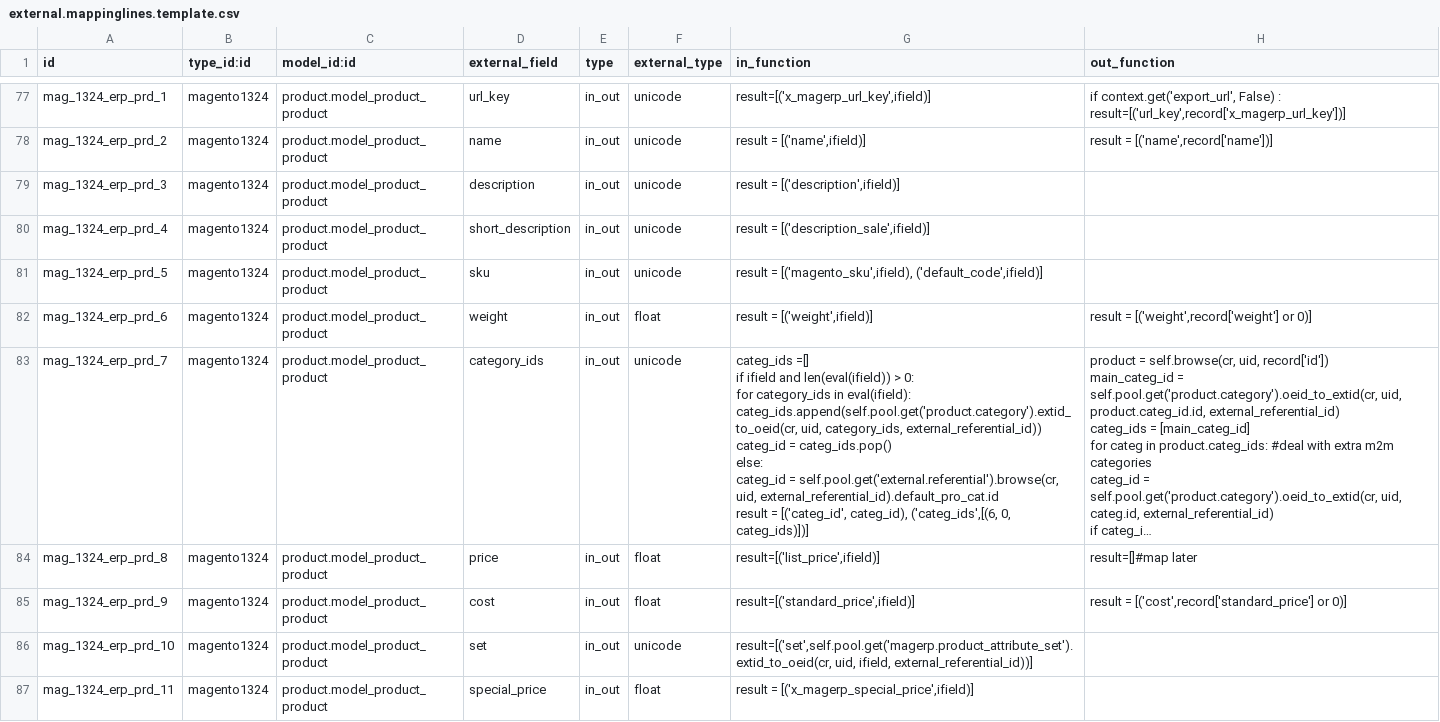
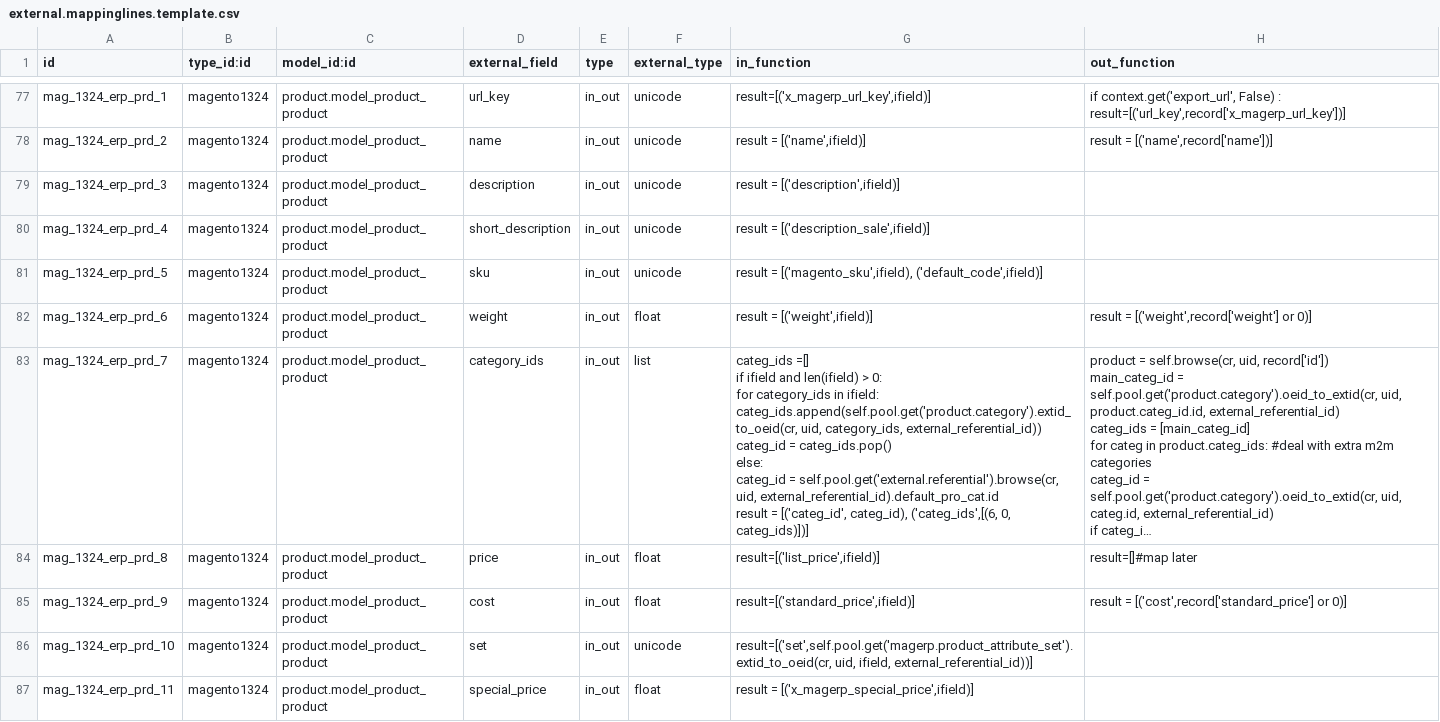
Before and after one commit to OCA/connector-magento, a CSV file: magentoerpconnect/settings/1.3.2.4/external.mappinglines.template.csv, drawn as a sheet; only a part is shown, gaps mark what is left out; long unchanged cells end in …; ↵ is a line break in a cell; the diff covers the shown part only; the diff names each change by its address in the sheet, - before the commit and + after, or states it on an @@ line.

Commit message:
[FIX] website_ids and categories should be treated as list, and so no more eval() is needed on ifield in the mappings, ifield is already a list

```diff
--- a/magentoerpconnect/settings/1.3.2.4/external.mappinglines.template.csv
+++ b/magentoerpconnect/settings/1.3.2.4/external.mappinglines.template.csv
-F83 (external_type): unicode
+F83 (external_type): list
-G83 (in_function): …ifield and len(eval(ifield)) > 0: ↵ for category_ids in eval(ifield): ↵ categ_ids.append(self.pool.get('product.category').extid_to_oeid(cr, uid,…
+G83 (in_function): …ifield and len(ifield) > 0: ↵ for category_ids in ifield: ↵ categ_ids.append(self.pool.get('product.category').extid_to_oeid(cr, uid,…
```
Also changed, not shown: 2 edited cells elsewhere in this file, magentoerpconnect/settings/1.5.0.0/external.mappinglines.template.csv.
